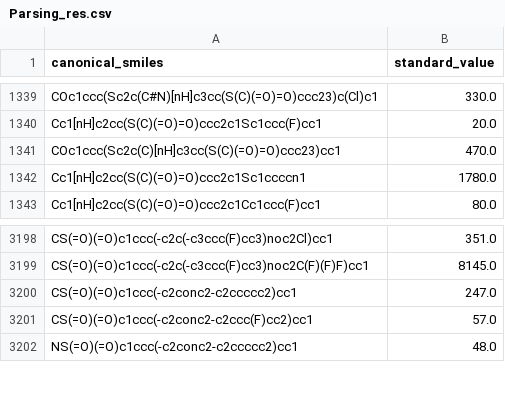
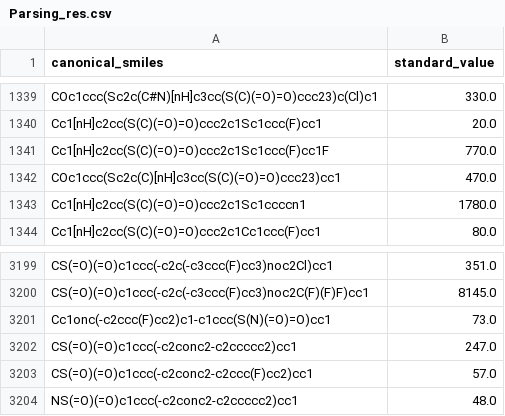
Before and after one commit to Suunar-real/Mini-task4, a CSV file: Parsing_res.csv, drawn as a sheet; only a part is shown, gaps mark what is left out.

```diff
--- a/Parsing_res.csv
+++ b/Parsing_res.csv
@@ -1340,2 +1340,3 @@ COc1ccc(Sc2c(C#N)[nH]c3cc(S(C)(=O)=O)ccc23)c(Cl)c1,330.0
 Cc1[nH]c2cc(S(C)(=O)=O)ccc2c1Sc1ccc(F)cc1,20.0
+Cc1[nH]c2cc(S(C)(=O)=O)ccc2c1Sc1ccc(F)cc1F,770.0
 COc1ccc(Sc2c(C)[nH]c3cc(S(C)(=O)=O)ccc23)cc1,470.0
@@ -3199,2 +3200,3 @@ CS(=O)(=O)c1ccc(-c2c(-c3ccc(F)cc3)noc2Cl)cc1,351.0
 CS(=O)(=O)c1ccc(-c2c(-c3ccc(F)cc3)noc2C(F)(F)F)cc1,8145.0
+Cc1onc(-c2ccc(F)cc2)c1-c1ccc(S(N)(=O)=O)cc1,73.0
 CS(=O)(=O)c1ccc(-c2conc2-c2ccccc2)cc1,247.0
```
Also changed, not shown: 1 other file.
